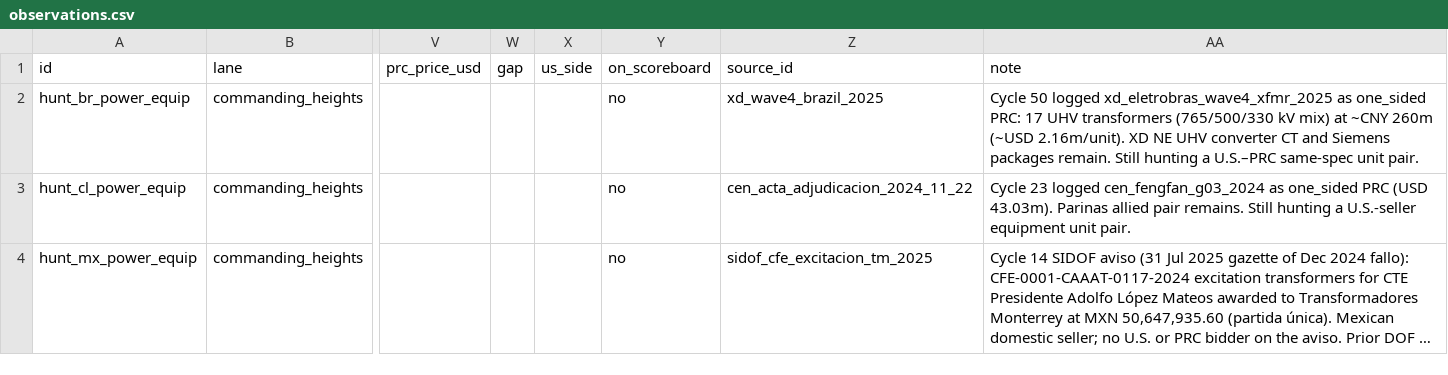
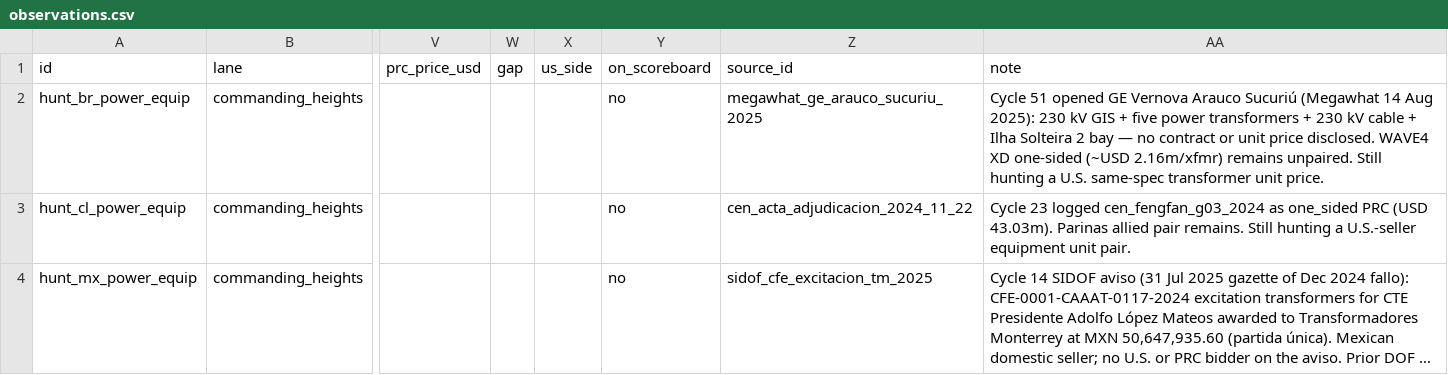
Before and after one commit to blpetrihos-hub/buy-side-net, a CSV file: data/codebook/observations.csv, drawn as a sheet; only a part is shown, gaps mark what is left out; long unchanged cells end in …; the diff names each change by its address in the sheet, - before the commit and + after, or states it on an @@ line.

```diff
--- a/data/codebook/observations.csv
+++ b/data/codebook/observations.csv
-Z2 (source_id): xd_wave4_brazil_2025
+Z2 (source_id): megawhat_ge_arauco_sucuriu_2025
-AA2 (note): Cycle 50 logged xd_eletrobras_wave4_xfmr_2025 as one_sided PRC: 17 UHV transformers (765/500/330 kV mix) at ~CNY 260m (~USD 2.16m/unit). XD NE UHV converter CT and Siemens packages remain. Still hunting a U.S.–PRC same-spec unit pair.
+AA2 (note): Cycle 51 opened GE Vernova Arauco Sucuriú (Megawhat 14 Aug 2025): 230 kV GIS + five power transformers + 230 kV cable + Ilha Solteira 2 bay — no contract or unit price disclosed. WAVE4 XD one-sided (~USD 2.16m/xfmr) remains unpaired. Still hunting a U.S. same-spec transformer unit price.
```
Also changed, not shown: 5 other files.
